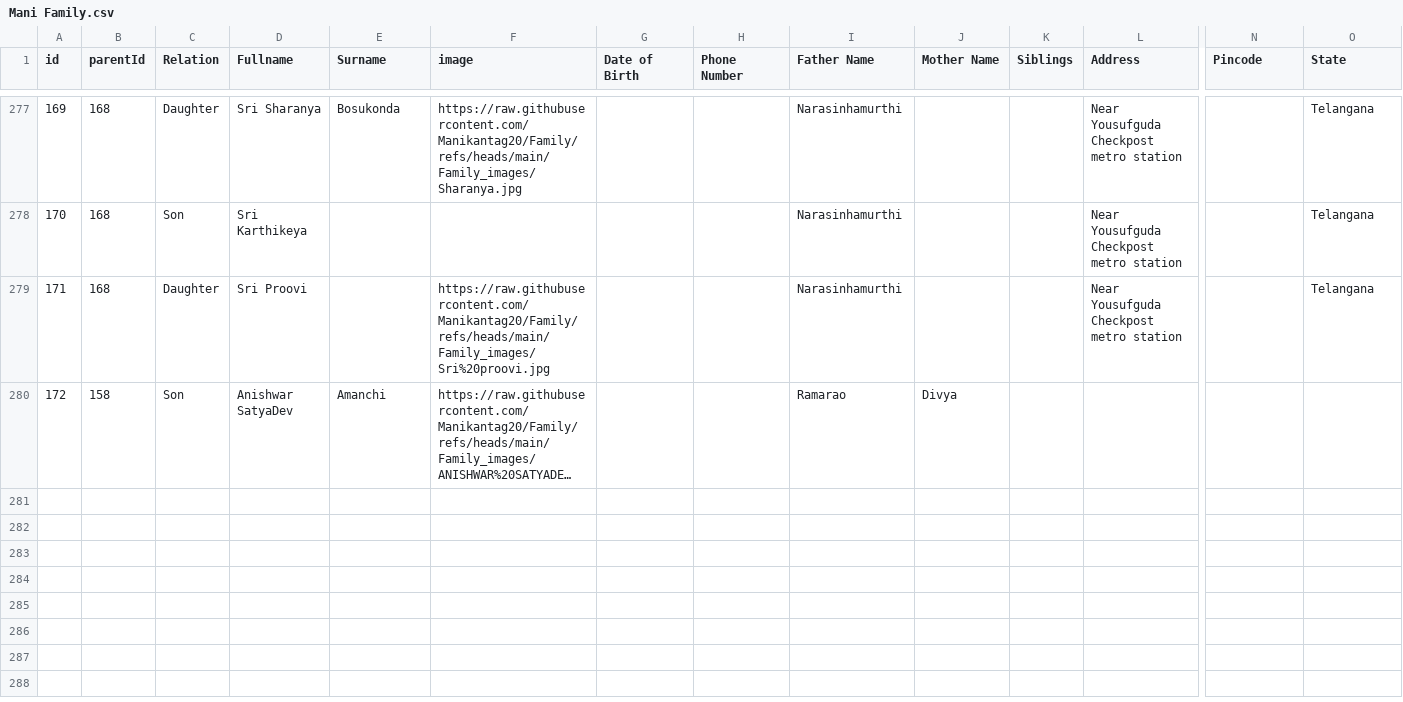
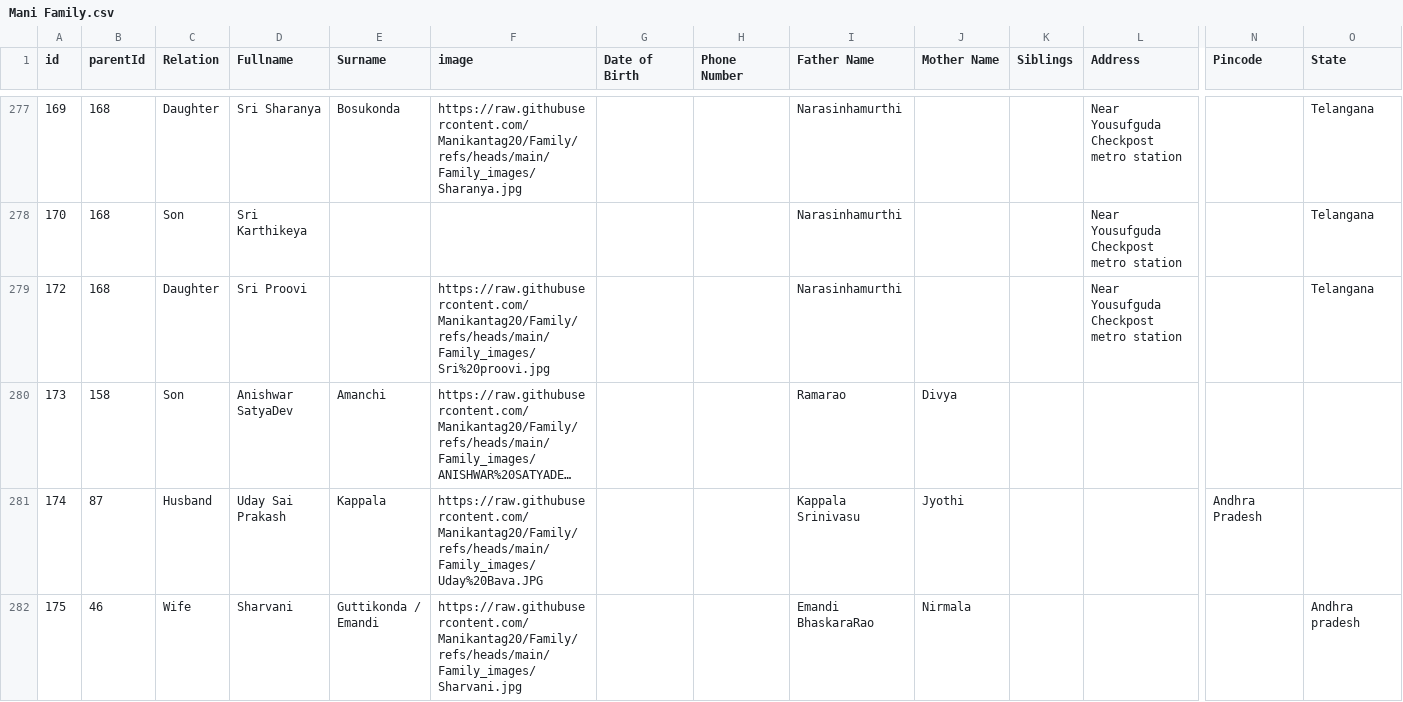
Before and after one commit to Manikantag20/Family, a CSV file: Mani Family.csv, drawn as a sheet; only a part is shown, gaps mark what is left out; long unchanged cells end in …; rows hold the shown columns only; the diff names each change by its address in the sheet, - before the commit and + after, or states it on an @@ line.

Commit message:
Mani Family.csv

```diff
--- a/Mani Family.csv
+++ b/Mani Family.csv
-A279 (id): 171
+A279 (id): 172
-A280 (id): 172
+A280 (id): 173
+row 281: 174 | 87 | Husband | Uday Sai Prakash | Kappala | https://raw.githubusercontent.com/Manikantag20/Family/refs/heads/main/Family_images/Uday%20Bava.JPG |  |  | Kappala Srinivasu | Jyothi |  |  | Andhra Pradesh
+row 282: 175 | 46 | Wife | Sharvani | Guttikonda / Emandi | https://raw.githubusercontent.com/Manikantag20/Family/refs/heads/main/Family_images/Sharvani.jpg |  |  | Emandi BhaskaraRao | Nirmala |  |  |  | Andhra pradesh
```
